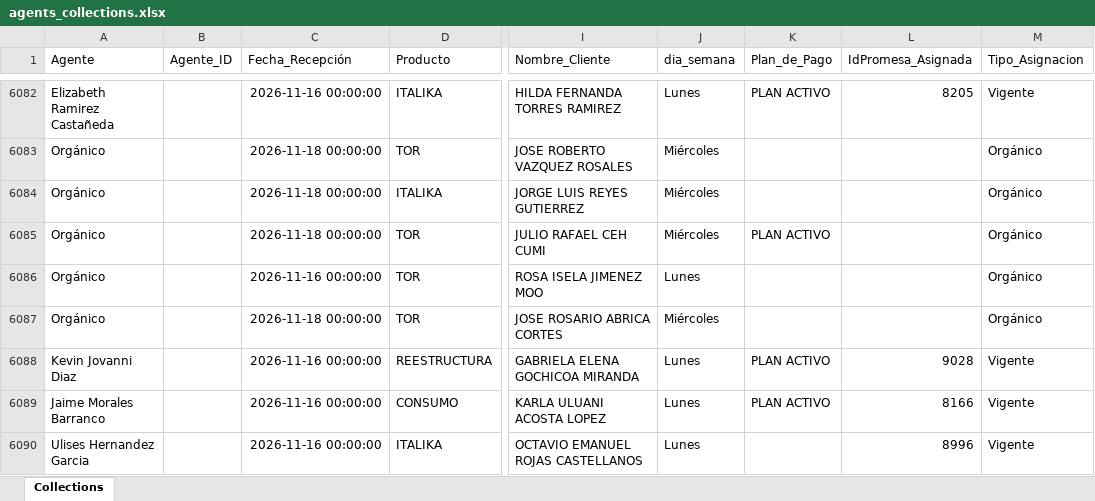
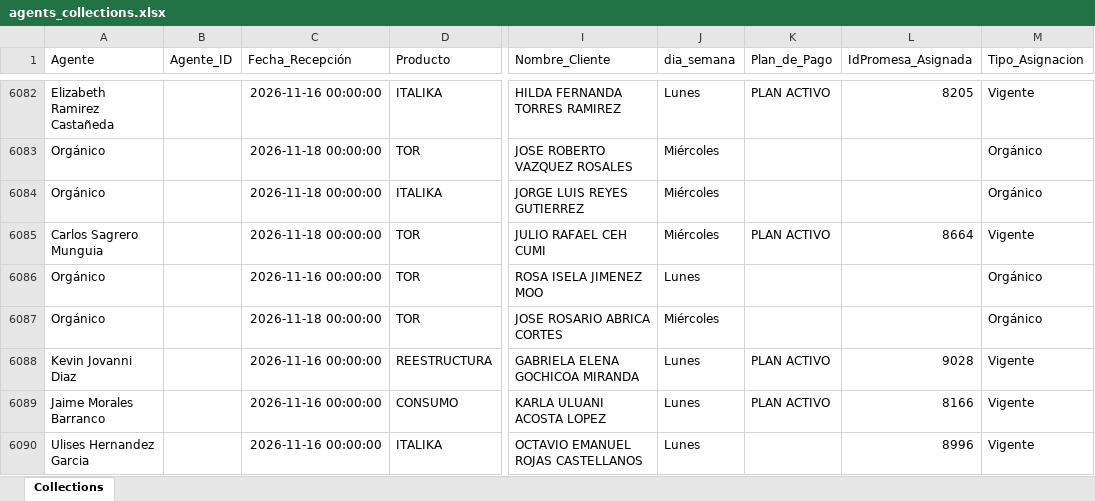
Before and after one commit to ndm-development/Ascendra.AgentsNetCore, an Excel workbook: data/input/agents_collections.xlsx, sheet Collections, drawn as a sheet; only a part is shown, gaps mark what is left out; values as stored, in another font and other column widths than the file's, no borders; the diff covers the shown part only; the diff names each change by its address in the sheet, - before the commit and + after, or states it on an @@ line.

```diff
--- a/data/input/agents_collections.xlsx (sheet Collections)
+++ b/data/input/agents_collections.xlsx (sheet Collections)
-A6085 (Agente): Orgánico
+A6085 (Agente): Carlos Sagrero Munguia
-L6085 (IdPromesa_Asignada): (empty)
+L6085 (IdPromesa_Asignada): 8664
-M6085 (Tipo_Asignacion): Orgánico
+M6085 (Tipo_Asignacion): Vigente
```
Also changed, not shown: 31 added rows elsewhere in this sheet, data/input/promesas_estatus.xlsx, 2 other files.
